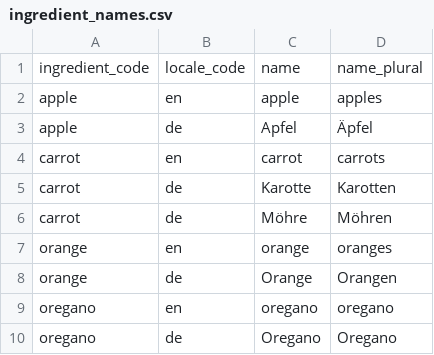
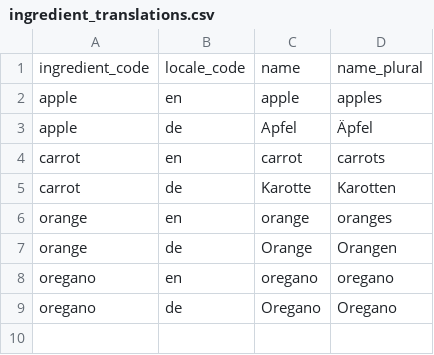
Before and after one commit to pemattern/dishdash, a CSV file: server/seed_data/ingredient_translations.csv (was server/seed_data/ingredient_names.csv), drawn as a sheet.

```diff
--- a/server/seed_data/ingredient_names.csv
+++ b/server/seed_data/ingredient_translations.csv
@@ -5,3 +5,2 @@ carrot,en,carrot,carrots
 carrot,de,Karotte,Karotten
-carrot,de,Möhre,Möhren
 orange,en,orange,oranges
```
Also changed, not shown: 6 other files.
